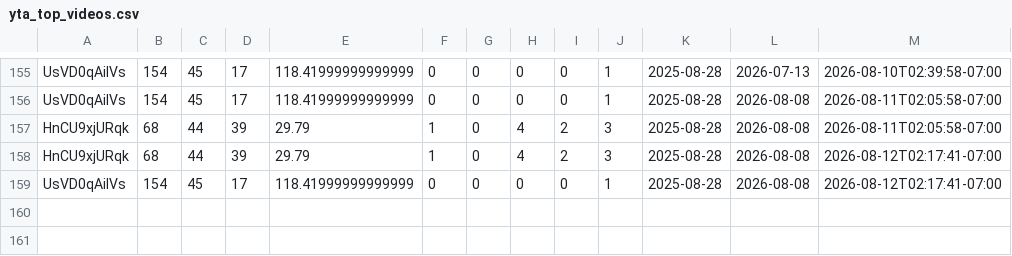
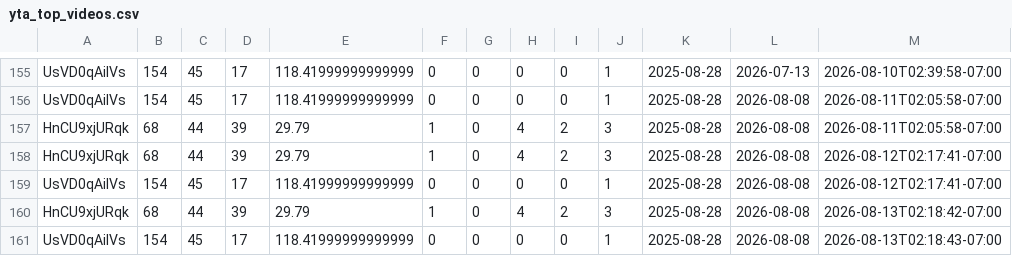
Before and after one commit to zeafang/kepilot-youtube_channel, a CSV file: yta_outputs/yta_top_videos.csv, drawn as a sheet; only a part is shown, gaps mark what is left out.

```diff
--- a/yta_outputs/yta_top_videos.csv
+++ b/yta_outputs/yta_top_videos.csv
@@ -159 +159,3 @@ HnCU9xjURqk,68,44,39,29.79,1,0,4,2,3,2025-08-28,2026-08-08,2026-08-12T02:17:41-0
 UsVD0qAiIVs,154,45,17,118.41999999999999,0,0,0,0,1,2025-08-28,2026-08-08,2026-08-12T02:17:41-07:00
+HnCU9xjURqk,68,44,39,29.79,1,0,4,2,3,2025-08-28,2026-08-08,2026-08-13T02:18:42-07:00
+UsVD0qAiIVs,154,45,17,118.41999999999999,0,0,0,0,1,2025-08-28,2026-08-08,2026-08-13T02:18:43-07:00
```
Also changed, not shown: yta_outputs/yta_daily_trend.csv, yta_outputs/yta_traffic_sources.csv.
